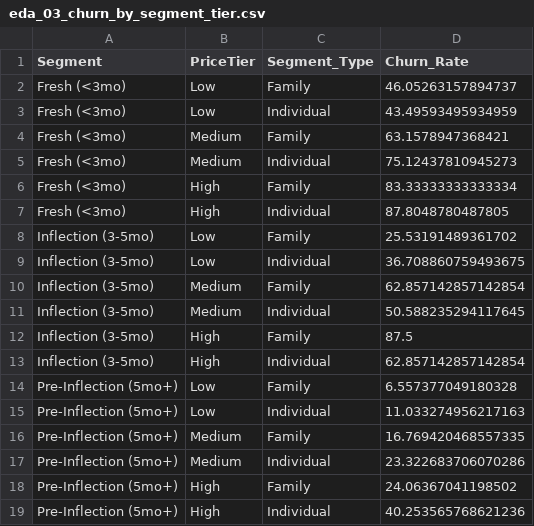
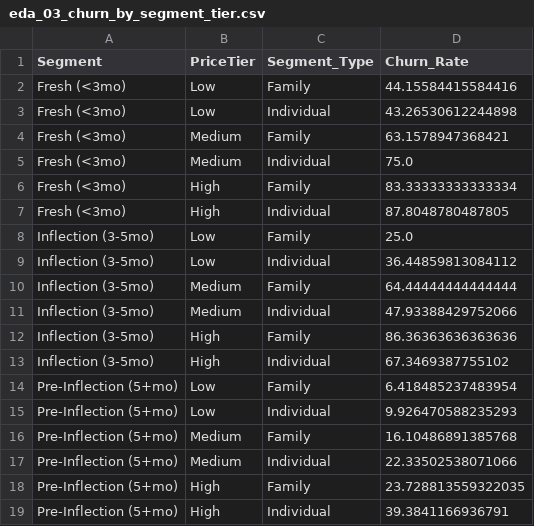
Before and after one commit to coolmich0904/YOUTUBE_CHURN_PRICE_RISK, a CSV file: data/processed/powerbi/eda_03_churn_by_segment_tier.csv, drawn as a sheet.

```diff
--- a/data/processed/powerbi/eda_03_churn_by_segment_tier.csv
+++ b/data/processed/powerbi/eda_03_churn_by_segment_tier.csv
@@ -1,19 +1,19 @@
 Segment,PriceTier,Segment_Type,Churn_Rate
-Fresh (<3mo),Low,Family,46.05263157894737
-Fresh (<3mo),Low,Individual,43.49593495934959
+Fresh (<3mo),Low,Family,44.15584415584416
+Fresh (<3mo),Low,Individual,43.26530612244898
 Fresh (<3mo),Medium,Family,63.1578947368421
-Fresh (<3mo),Medium,Individual,75.12437810945273
+Fresh (<3mo),Medium,Individual,75.0
 Fresh (<3mo),High,Family,83.33333333333334
 Fresh (<3mo),High,Individual,87.8048780487805
-Inflection (3-5mo),Low,Family,25.53191489361702
-Inflection (3-5mo),Low,Individual,36.708860759493675
-Inflection (3-5mo),Medium,Family,62.857142857142854
-Inflection (3-5mo),Medium,Individual,50.588235294117645
-Inflection (3-5mo),High,Family,87.5
-Inflection (3-5mo),High,Individual,62.857142857142854
-Pre-Inflection (5mo+),Low,Family,6.557377049180328
-Pre-Inflection (5mo+),Low,Individual,11.033274956217163
-Pre-Inflection (5mo+),Medium,Family,16.769420468557335
-Pre-Inflection (5mo+),Medium,Individual,23.322683706070286
-Pre-Inflection (5mo+),High,Family,24.06367041198502
-Pre-Inflection (5mo+),High,Individual,40.253565768621236
+Inflection (3-5mo),Low,Family,25.0
+Inflection (3-5mo),Low,Individual,36.44859813084112
+Inflection (3-5mo),Medium,Family,64.44444444444444
+Inflection (3-5mo),Medium,Individual,47.93388429752066
+Inflection (3-5mo),High,Family,86.36363636363636
+Inflection (3-5mo),High,Individual,67.3469387755102
+Pre-Inflection (5+mo),Low,Family,6.418485237483954
+Pre-Inflection (5+mo),Low,Individual,9.926470588235293
+Pre-Inflection (5+mo),Medium,Family,16.10486891385768
+Pre-Inflection (5+mo),Medium,Individual,22.33502538071066
+Pre-Inflection (5+mo),High,Family,23.728813559322035
+Pre-Inflection (5+mo),High,Individual,39.3841166936791
```
Also changed, not shown: data/processed/powerbi/eda01_segment_price_churn.csv, data/processed/powerbi/eda_03_price_threshold.csv, 19 other files.
